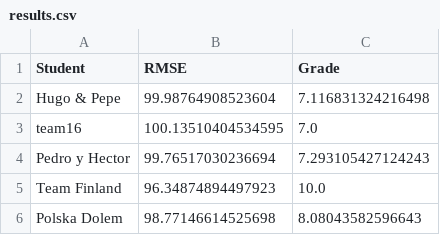
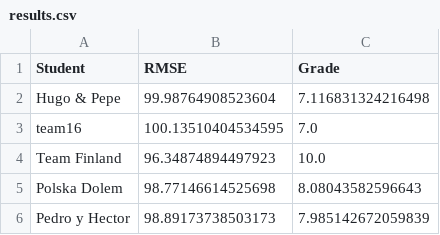
Before and after one commit to vignoni/mec-prac5, a CSV file: results.csv, drawn as a sheet.

Commit message:
New result: Pedro y Hector

```diff
--- a/results.csv
+++ b/results.csv
@@ -3,4 +3,4 @@ Hugo & Pepe,99.98764908523604,7.116831324216498
 team16,100.13510404534595,7.0
-Pedro y Hector,99.76517030236694,7.293105427124243
 Team Finland,96.34874894497923,10.0
 Polska Dolem,98.77146614525698,8.08043582596643
+Pedro y Hector,98.89173738503173,7.985142672059839
```
Also changed, not shown: 1 other file.
